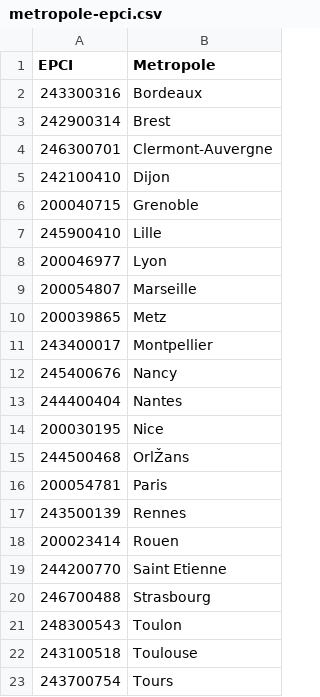
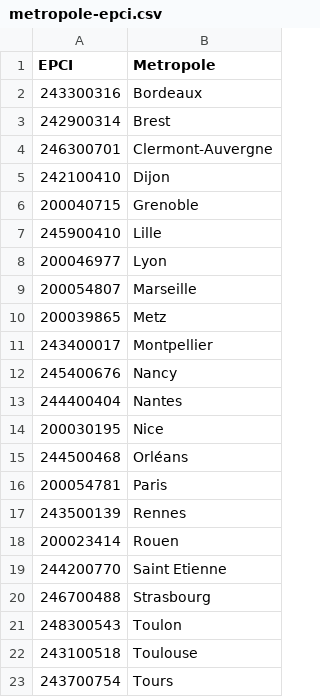
Before and after one commit to stepan-a/covid-19, a CSV file: data/france/metropole-epci.csv, drawn as a sheet; the diff names each change by its address in the sheet, - before the commit and + after, or states it on an @@ line.

```diff
--- a/data/france/metropole-epci.csv
+++ b/data/france/metropole-epci.csv
-B15 (Metropole): OrlŽans
+B15 (Metropole): Orléans
```
Also changed, not shown: 7 other files.
